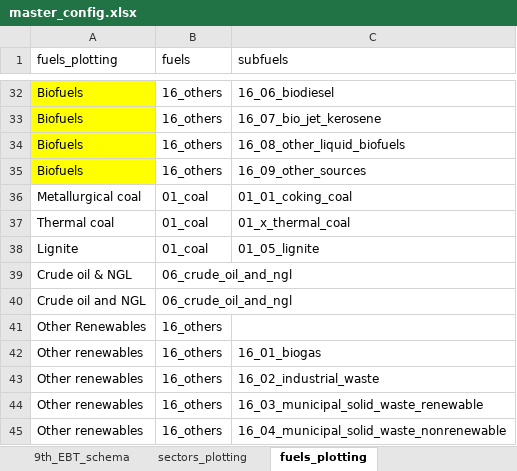
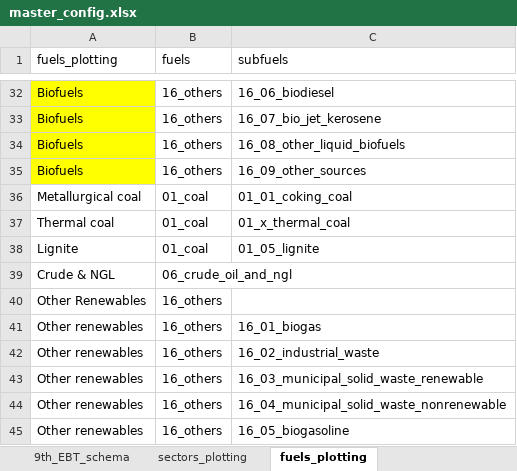
Before and after one commit to asia-pacific-energy-research-centre/9th_edition_visualisation, an Excel workbook: config/master_config.xlsx, sheet fuels_plotting, drawn as a sheet; only a part is shown, gaps mark what is left out; the shorter side is filled out with more unchanged rows; values as stored, in another font and other column widths than the file's, no borders; charts and pictures not drawn; the diff names each change by its address in the sheet, - before the commit and + after, or states it on an @@ line.

```diff
--- a/config/master_config.xlsx (sheet fuels_plotting)
+++ b/config/master_config.xlsx (sheet fuels_plotting)
-A39 (fuels_plotting): Crude oil & NGL
+A39 (fuels_plotting): Crude & NGL
-row 40: Crude oil and NGL | 06_crude_oil_and_ngl
```
Also changed, not shown: sheet table_id_to_chart, sheet plotting_specifications, charts or pictures, 5 other files.
